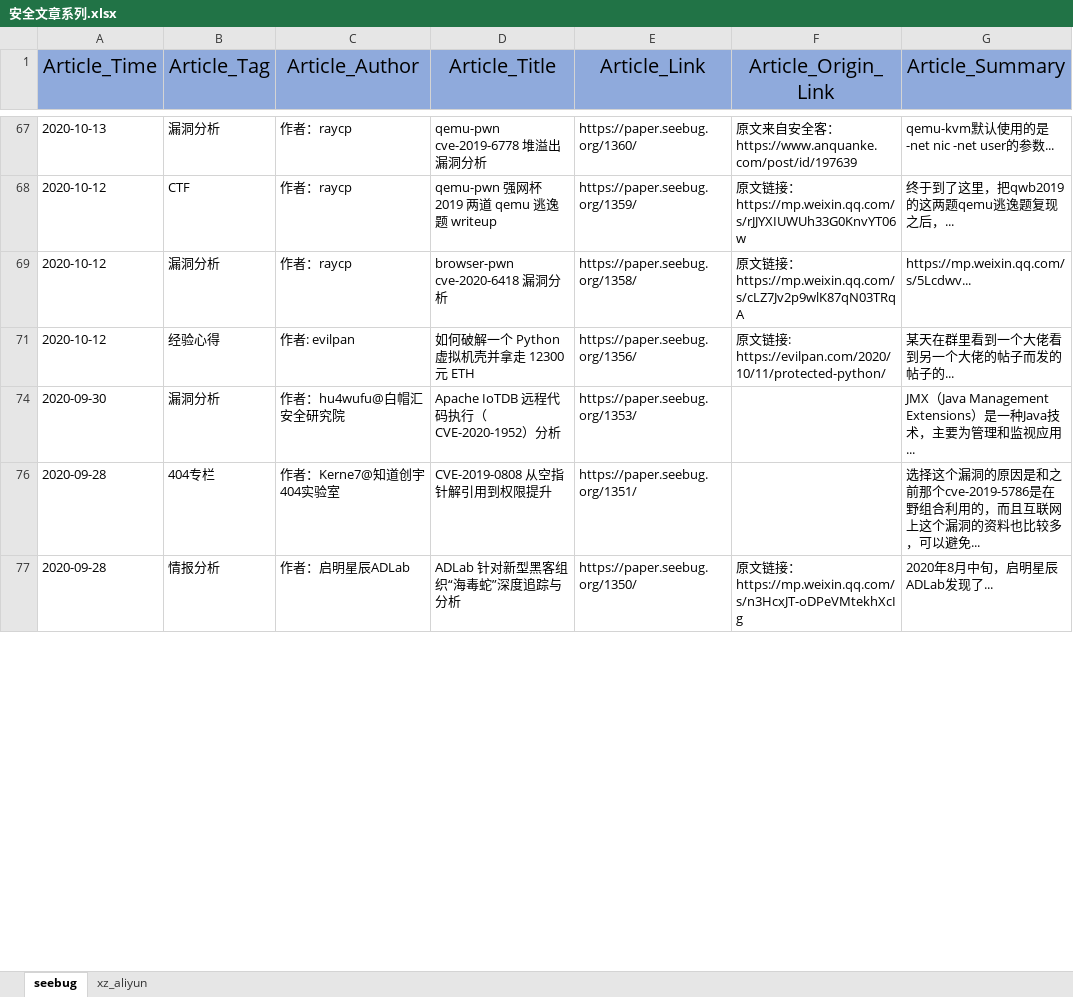
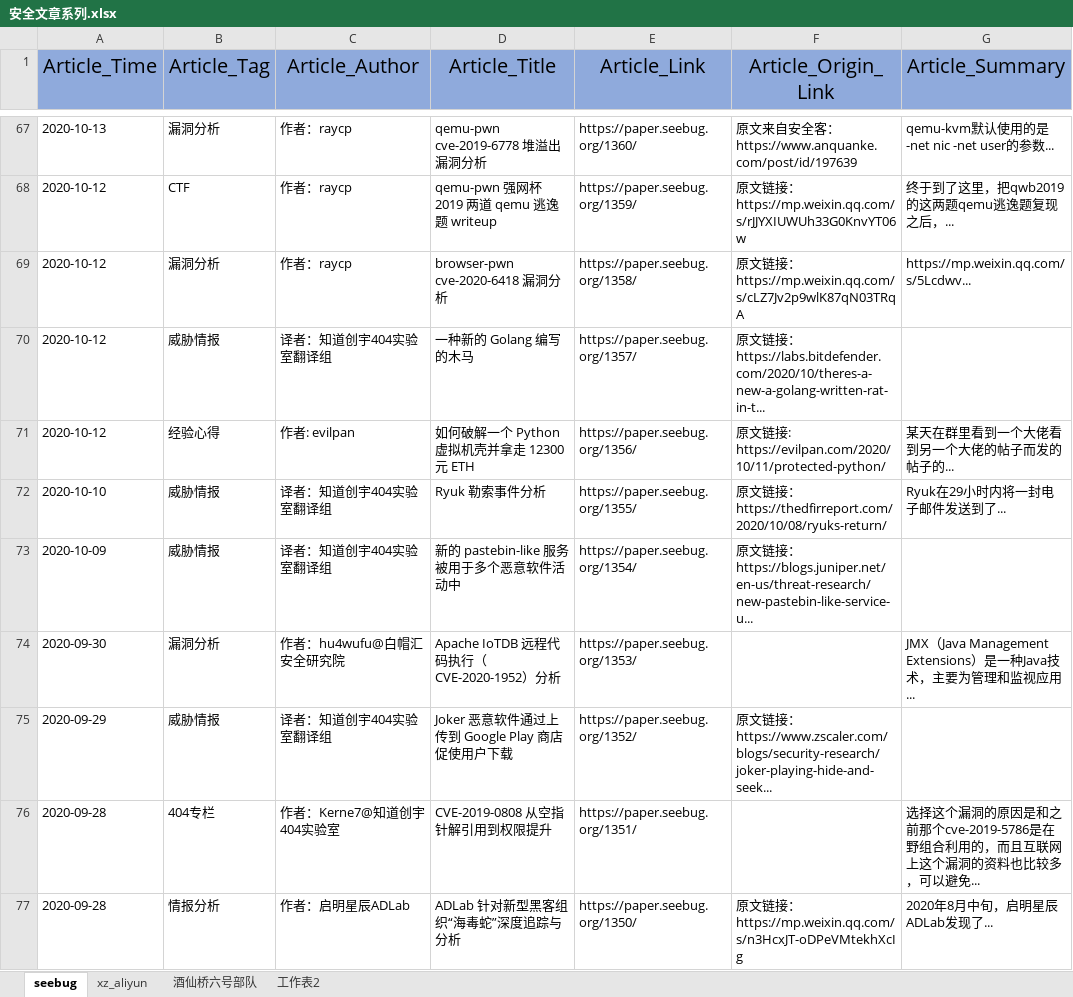
Before and after one commit to jas502n/Security_Article, an Excel workbook: 安全文章系列.xlsx, sheet seebug, drawn as a sheet; only a part is shown, gaps mark what is left out; values as stored, in another font and other column widths than the file's, no borders; the diff covers the shown part only; the diff names each change by its address in the sheet, - before the commit and + after, or states it on an @@ line.

```diff
--- a/安全文章系列.xlsx (sheet seebug)
+++ b/安全文章系列.xlsx (sheet seebug)
+sheet tab: 酒仙桥六号部队
+sheet tab: 工作表2
@@ row 70 unhidden: 2020-10-12 | 威胁情报 | 译者：知道创宇404实验室翻译组 | 一种新的 Golang 编写的木马 | https://paper.seebug.org/1357/ | 原文链接：https://labs.bitdefender.com/2020/10/theres-a-new-a-golang-written-rat-in-t... @@
@@ row 72 unhidden: 2020-10-10 | 威胁情报 | 译者：知道创宇404实验室翻译组 | Ryuk 勒索事件分析 | https://paper.seebug.org/1355/ | 原文链接：https://thedfirreport.com/2020/10/08/ryuks-return/ | Ryuk在29小时内将一封电子邮件发送到了... @@
@@ row 73 unhidden: 2020-10-09 | 威胁情报 | 译者：知道创宇404实验室翻译组 | 新的 pastebin-like 服务被用于多个恶意软件活动中 | https://paper.seebug.org/1354/ | 原文链接：https://blogs.juniper.net/en-us/threat-research/new-pastebin-like-service-u... @@
@@ row 75 unhidden: 2020-09-29 | 威胁情报 | 译者：知道创宇404实验室翻译组 | Joker 恶意软件通过上传到 Google Play 商店促使用户下载 | https://paper.seebug.org/1352/ | 原文链接：https://www.zscaler.com/blogs/security-research/joker-playing-hide-and-seek... @@
```
Also changed, not shown: 84 hidden or unhidden rows and 1 edited cell elsewhere in this sheet, sheet xz_aliyun.
